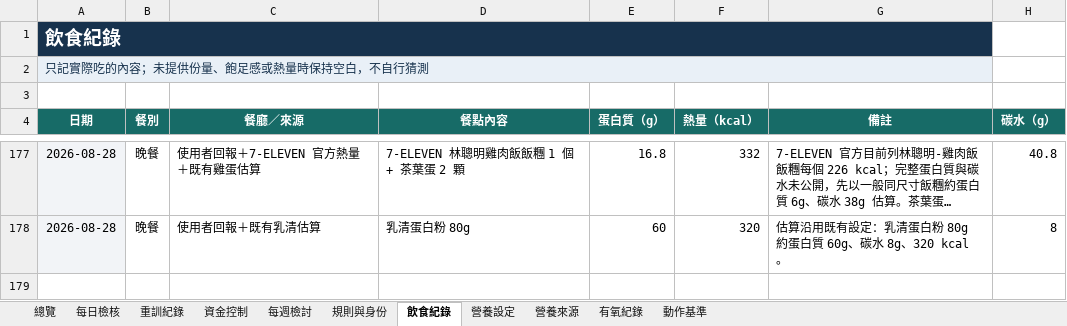
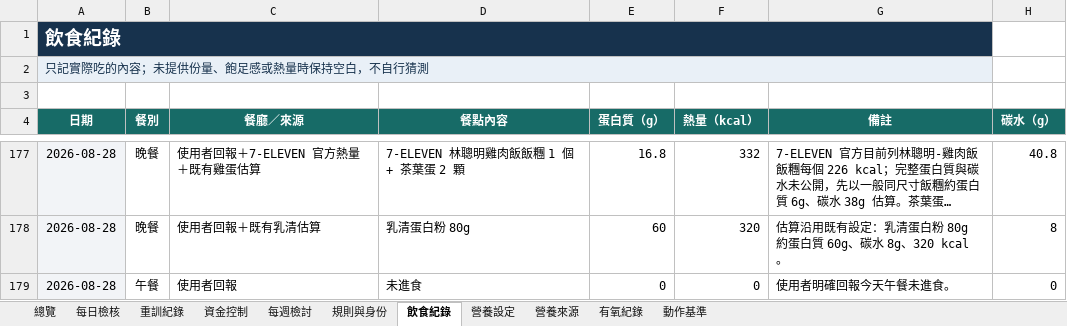
Before and after one commit to asadman1523/30-day-reset-tracker, an Excel workbook: 30天重建追蹤.xlsx, sheet 飲食紀錄, drawn as a sheet; only a part is shown, gaps mark what is left out; long unchanged cells end in …; values as stored, in another font and other column widths than the file's, no borders; the diff names each change by its address in the sheet, - before the commit and + after, or states it on an @@ line.

```diff
--- a/30天重建追蹤.xlsx (sheet 飲食紀錄)
+++ b/30天重建追蹤.xlsx (sheet 飲食紀錄)
+row 179: 2026-08-28 | 午餐 | 使用者回報 | 未進食 | 0 | 0 | 使用者明確回報今天午餐未進食。 | 0
```
Also changed, not shown: sheet 每日檢核, 3 other files.
